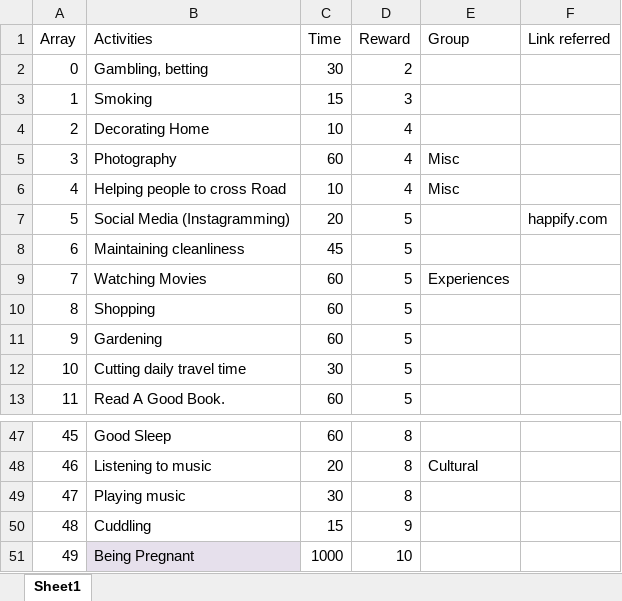
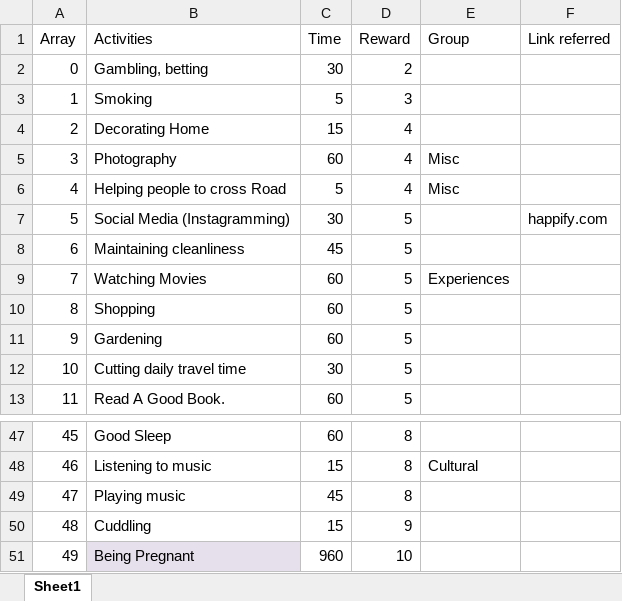
Before and after one commit to Tapadyuti1991/INFO_6205_321, an Excel workbook: HList.xlsx, sheet Sheet1, drawn as a sheet; only a part is shown, gaps mark what is left out; values as stored, in another font and other column widths than the file's, no borders; the diff covers the shown part only; the diff names each change by its address in the sheet, - before the commit and + after, or states it on an @@ line.

```diff
--- a/HList.xlsx (sheet Sheet1)
+++ b/HList.xlsx (sheet Sheet1)
-C3 (Time): 15
+C3 (Time): 5
-C4 (Time): 10
+C4 (Time): 15
-C6 (Time): 10
+C6 (Time): 5
-C7 (Time): 20
+C7 (Time): 30
-C48 (Time): 20
+C48 (Time): 15
-C49 (Time): 30
+C49 (Time): 45
-C51 (Time): 1000
+C51 (Time): 960
```
Also changed, not shown: 17 edited cells elsewhere in this sheet, 5 other files.
